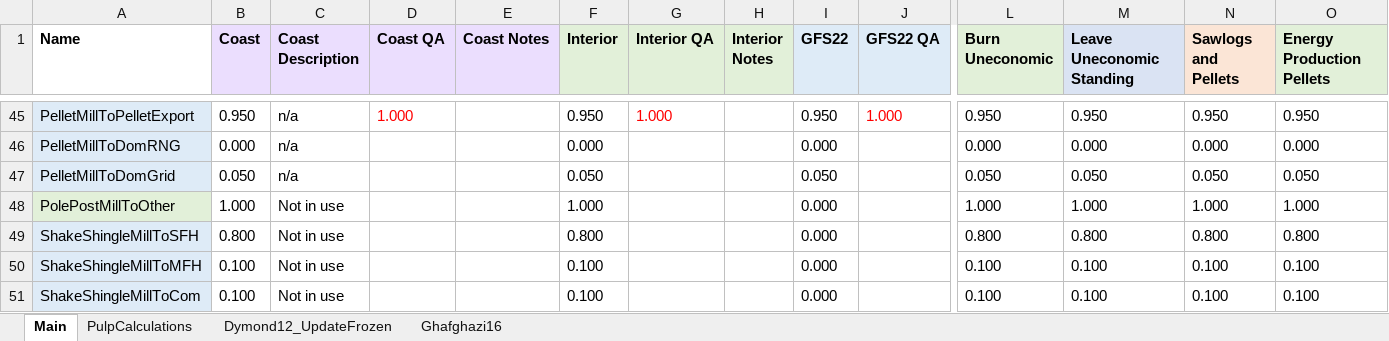
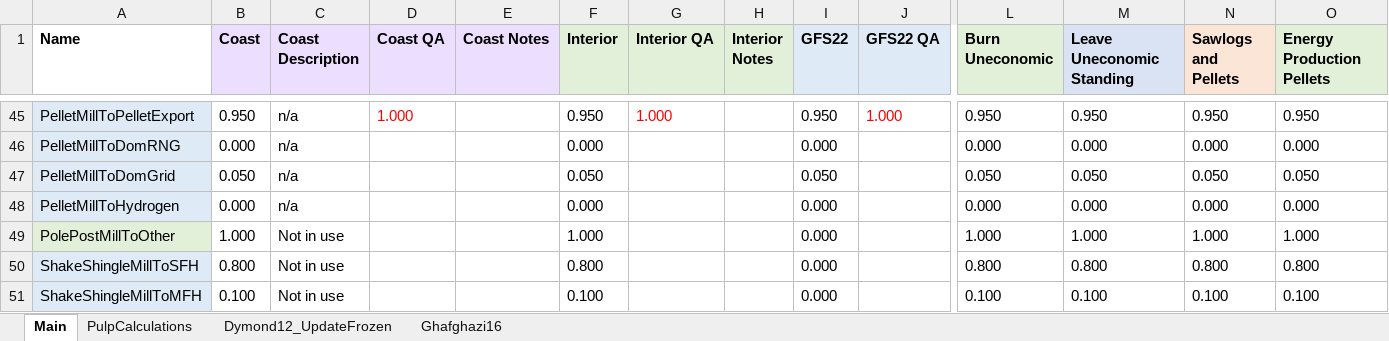
Before and after one commit to RobbieHember/fcgadgets, an Excel workbook: cbrunner/Parameters/Parameters_HWP.xlsx, sheet Main, drawn as a sheet; only a part is shown, gaps mark what is left out; the shorter side is filled out with more unchanged rows; values as stored, in another font and other column widths than the file's, no borders; rows hold the shown columns only; the diff names each change by its address in the sheet, - before the commit and + after, or states it on an @@ line.

```diff
--- a/cbrunner/Parameters/Parameters_HWP.xlsx (sheet Main)
+++ b/cbrunner/Parameters/Parameters_HWP.xlsx (sheet Main)
+row 48: PelletMillToHydrogen | 0.000 | n/a |  |  | 0.000 |  |  | 0.000 |  | 0.000 | 0.000 | 0.000 | 0.000
```
Also changed, not shown: cbrunner/Parameters/Parameters_Costs_And_Prices.xlsx, cbrunner/Parameters/Parameters_Events.xlsx, 64 other files.
